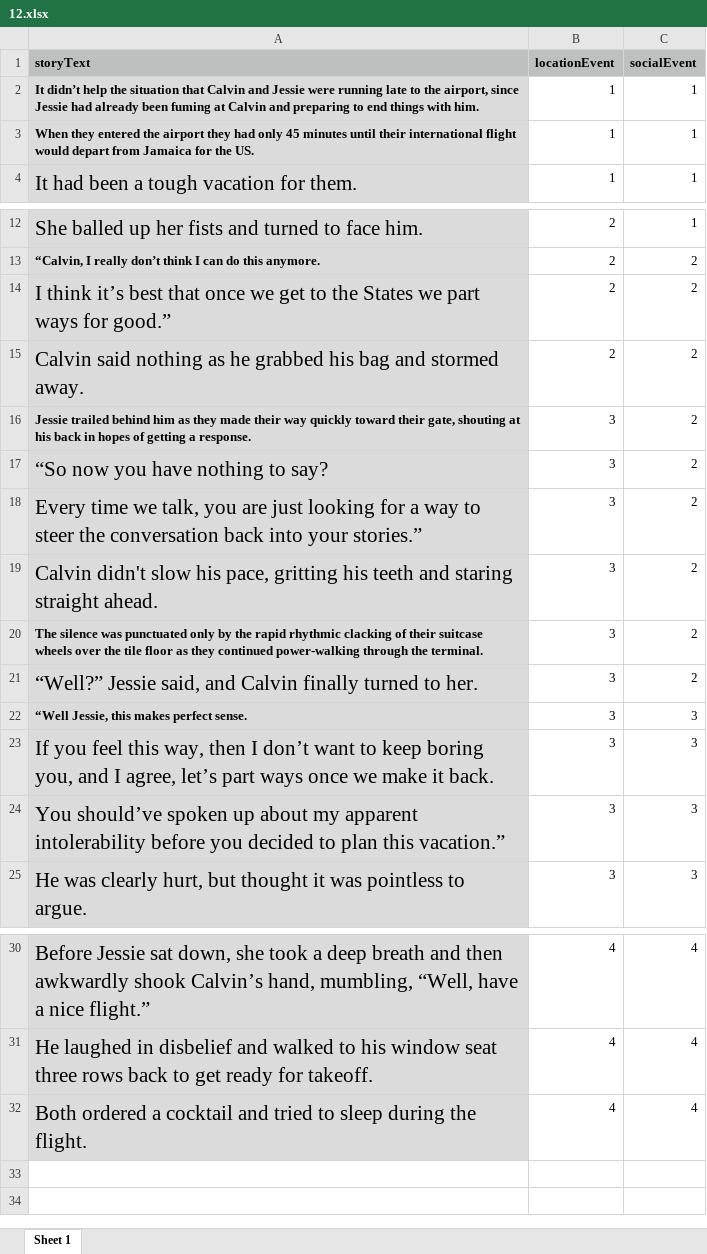
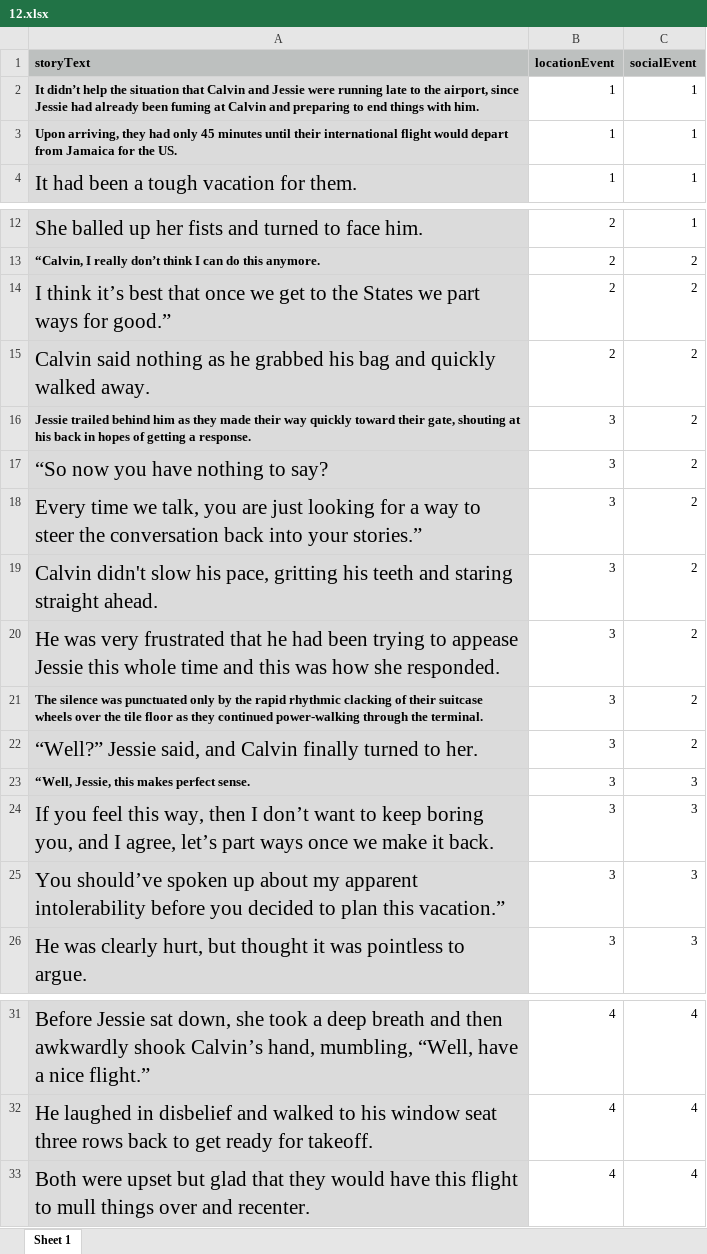
Before and after one commit to reblando/ebs, an Excel workbook: story_xlsx_files/12.xlsx, sheet Sheet 1, drawn as a sheet; only a part is shown, gaps mark what is left out; values as stored, in another font and other column widths than the file's, no borders; addresses are those after the commit; the diff names each change by its address in the sheet, - before the commit and + after, or states it on an @@ line.

```diff
--- a/story_xlsx_files/12.xlsx (sheet Sheet 1)
+++ b/story_xlsx_files/12.xlsx (sheet Sheet 1)
-A3 (storyText): When they entered the airport they had…
+A3 (storyText): Upon arriving, they had…
-A15 (storyText): …bag and stormed away.
+A15 (storyText): …bag and quickly walked away.
+row 20: He was very frustrated that he had been trying to appease Jessie this whole time and this was how she responded. | 3 | 2
-A23 (storyText): “Well Jessie, this makes perfect sense.
+A23 (storyText): “Well, Jessie, this makes perfect sense.
-A33 (storyText): Both ordered a cocktail and tried to sleep during the flight.
+A33 (storyText): Both were upset but glad that they would have this flight to mull things over and recenter.
```
Also changed, not shown: story_xlsx_files/32.xlsx, story_xlsx_files/34.xlsx, 28 other files.
